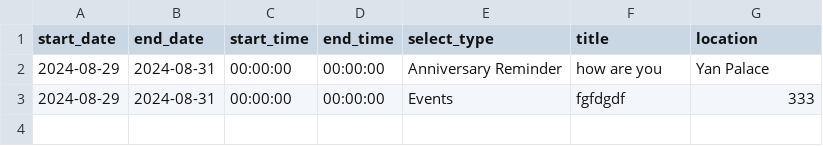
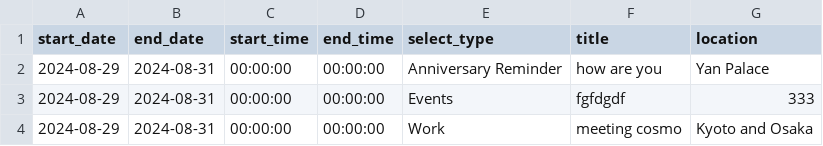
Before and after one commit to medlum/limpehGPT, a CSV file: data/calendar.csv, drawn as a sheet.

Commit message:
Update CSV file

```diff
--- a/data/calendar.csv
+++ b/data/calendar.csv
@@ -3 +3,2 @@ start_date, end_date, start_time, end_time, select_type, title, location
 2024-08-29,2024-08-31,00:00:00,00:00:00,Events,fgfdgdf,333
+2024-08-29,2024-08-31,00:00:00,00:00:00,Work,meeting cosmo,Kyoto and Osaka
```
